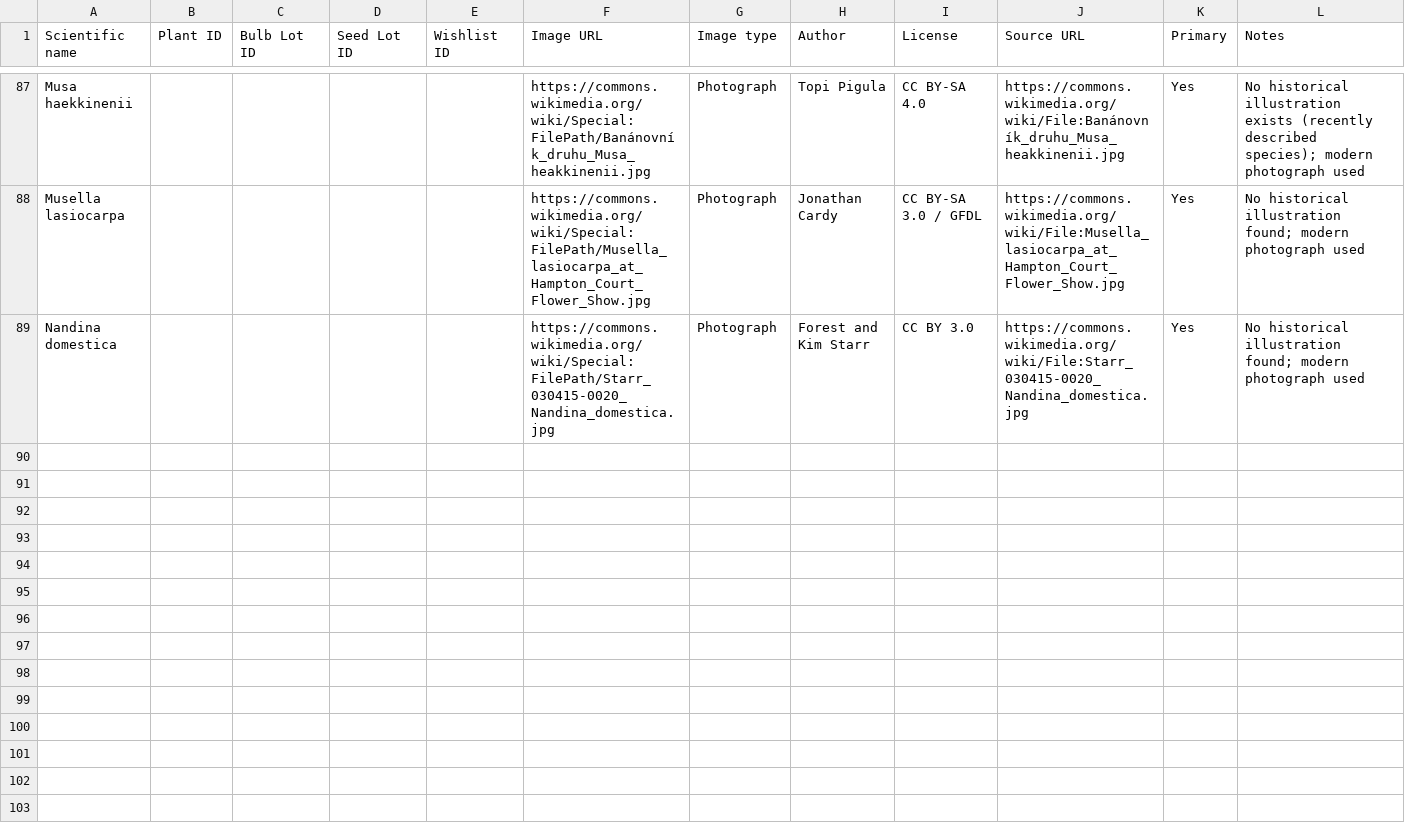
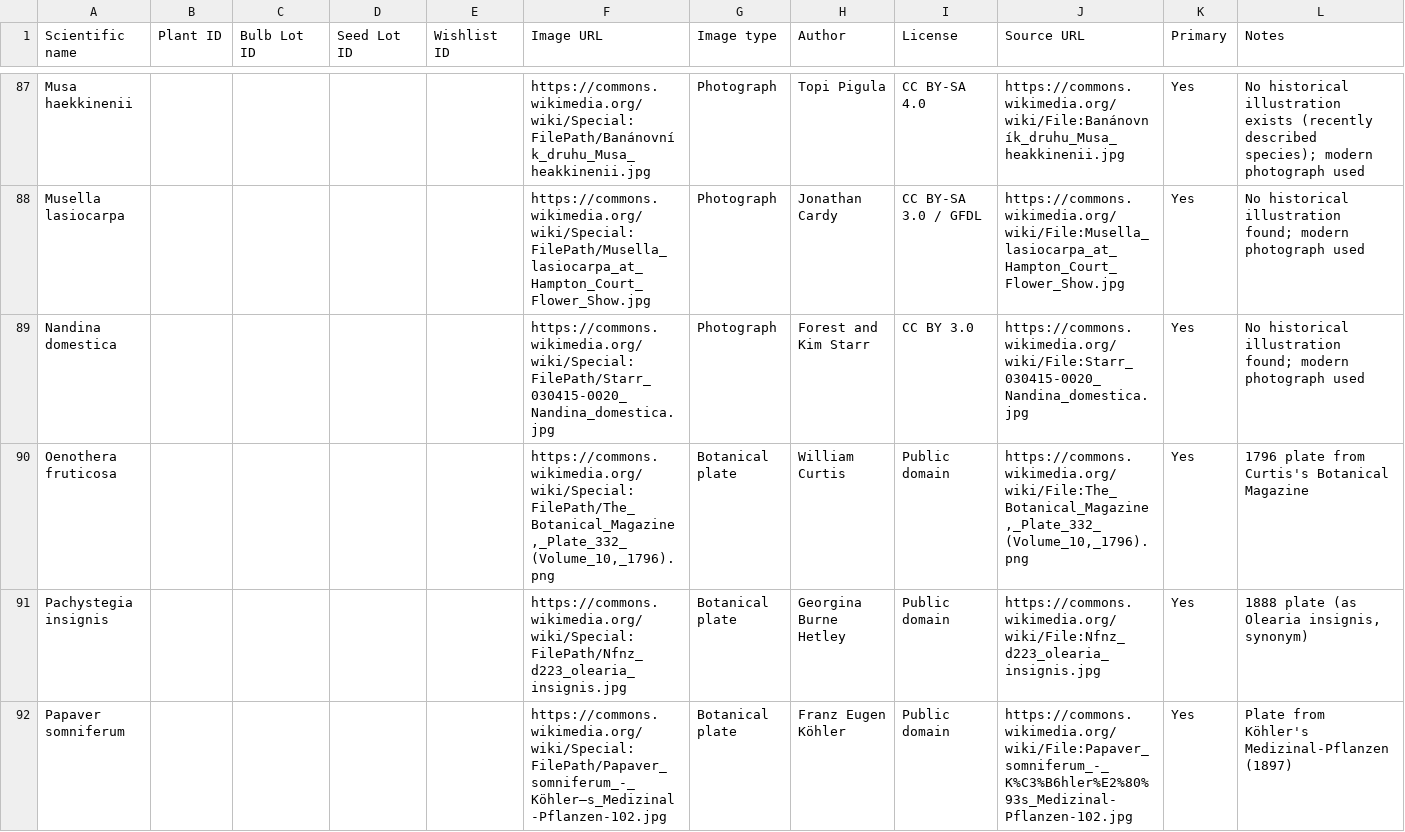
Before and after one commit to Driftwoodye/Driftwood-Garden, a CSV file: images.csv, drawn as a sheet; only a part is shown, gaps mark what is left out; the diff covers the shown part only; the diff names each change by its address in the sheet, - before the commit and + after, or states it on an @@ line.

Commit message:
Add 6 more wishlist.csv species to images.csv (batch 8 of wishlist)
Oenothera fruticosa, Pachystegia insignis, Papaver somniferum,
Paulownia tomentosa, Pelargonium graveolens 'Attar of Roses',
Persicaria bistorta.

```diff
--- a/images.csv
+++ b/images.csv
+row 90: Oenothera fruticosa |  |  |  |  | https://commons.wikimedia.org/wiki/Special:FilePath/The_Botanical_Magazine,_Plate_332_(Volume_10,_1796).png | Botanical plate | William Curtis | Public domain | https://commons.wikimedia.org/wiki/File:The_Botanical_Magazine,_Plate_332_(Volume_10,_1796).png | Yes | 1796 plate from Curtis's Botanical Magazine
+row 91: Pachystegia insignis |  |  |  |  | https://commons.wikimedia.org/wiki/Special:FilePath/Nfnz_d223_olearia_insignis.jpg | Botanical plate | Georgina Burne Hetley | Public domain | https://commons.wikimedia.org/wiki/File:Nfnz_d223_olearia_insignis.jpg | Yes | 1888 plate (as Olearia insignis, synonym)
+row 92: Papaver somniferum |  |  |  |  | https://commons.wikimedia.org/wiki/Special:FilePath/Papaver_somniferum_-_Köhler–s_Medizinal-Pflanzen-102.jpg | Botanical plate | Franz Eugen Köhler | Public domain | https://commons.wikimedia.org/wiki/File:Papaver_somniferum_-_K%C3%B6hler%E2%80%93s_Medizinal-Pflanzen-102.jpg | Yes | Plate from Köhler's Medizinal-Pflanzen (1897)
```
Also changed, not shown: 3 added rows elsewhere in this file.
